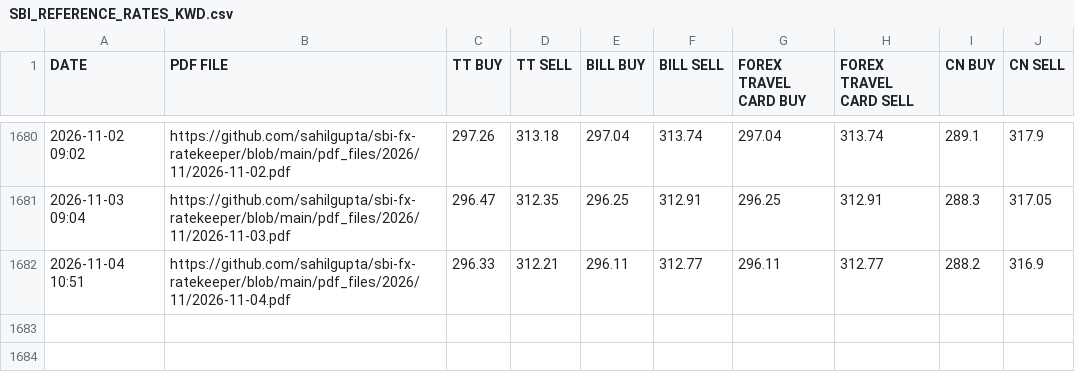
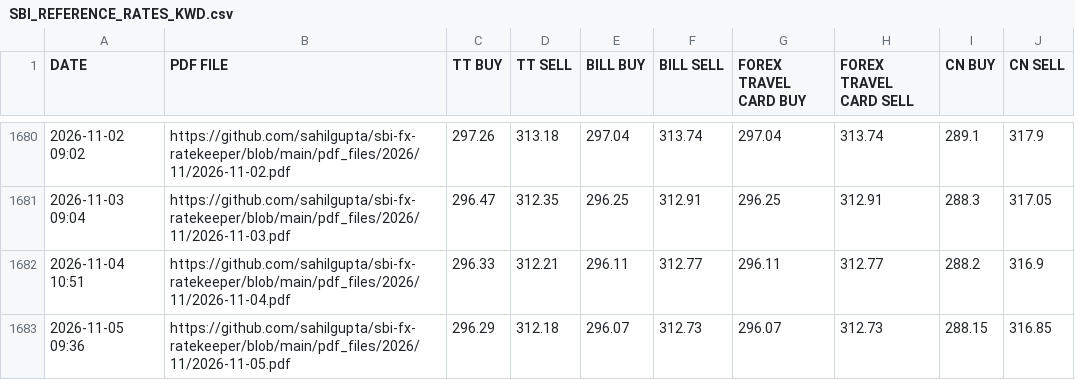
Before and after one commit to kannansingaravelu/sbi_forex_rates, a CSV file: csv_files/SBI_REFERENCE_RATES_KWD.csv, drawn as a sheet; only a part is shown, gaps mark what is left out.

```diff
--- a/csv_files/SBI_REFERENCE_RATES_KWD.csv
+++ b/csv_files/SBI_REFERENCE_RATES_KWD.csv
@@ -1682 +1682,2 @@ DATE,PDF FILE,TT BUY,TT SELL,BILL BUY,BILL SELL,FOREX TRAVEL CARD BUY,FOREX TRAV
 2026-11-04 10:51,https://github.com/sahilgupta/sbi-fx-ratekeeper/blob/main/pdf_files/2026/11/2026-11-04.pdf,296.33,312.21,296.11,312.77,296.11,312.77,288.2,316.9
+2026-11-05 09:36,https://github.com/sahilgupta/sbi-fx-ratekeeper/blob/main/pdf_files/2026/11/2026-11-05.pdf,296.29,312.18,296.07,312.73,296.07,312.73,288.15,316.85
```
Also changed, not shown: csv_files/SBI_REFERENCE_RATES_BHD.csv, csv_files/SBI_REFERENCE_RATES_CHF.csv, 29 other files.
